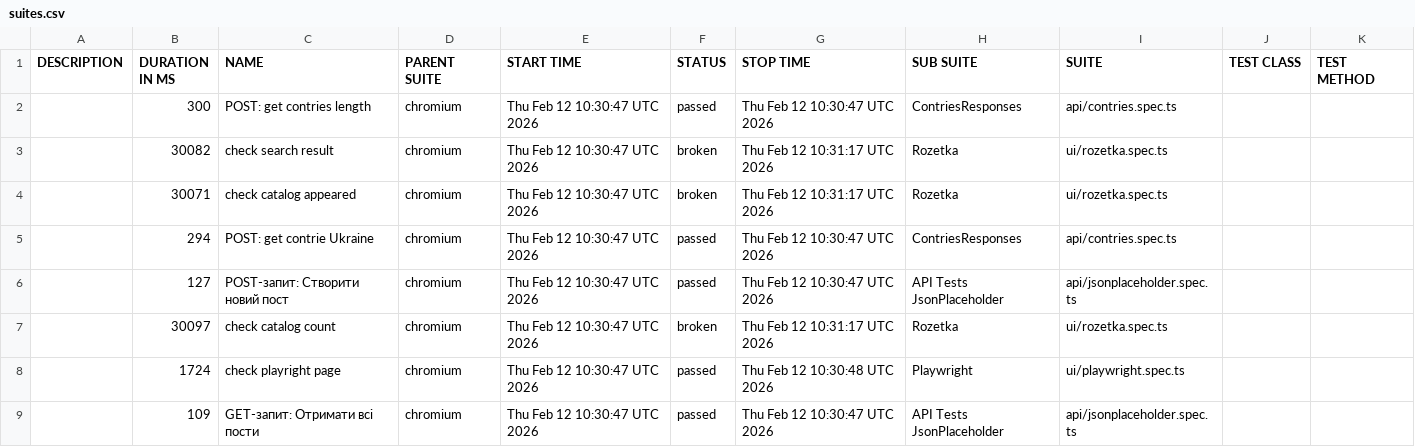
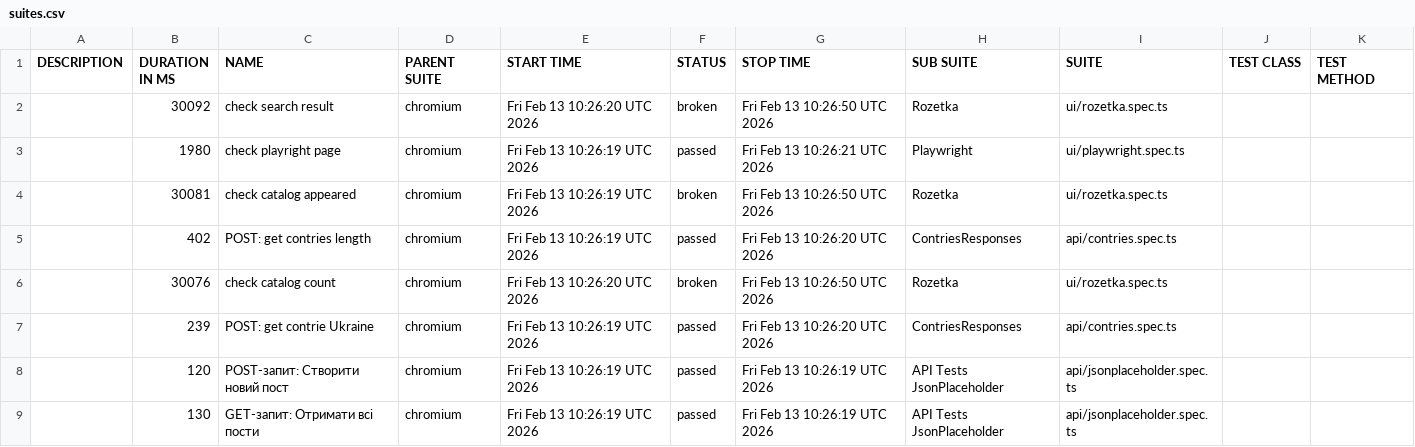
Before and after one commit to Vanecheek/new_IVAN_tests_playwrite, a CSV file: data/suites.csv, drawn as a sheet.

```diff
--- a/data/suites.csv
+++ b/data/suites.csv
@@ -1,9 +1,9 @@
 "DESCRIPTION","DURATION IN MS","NAME","PARENT SUITE","START TIME","STATUS","STOP TIME","SUB SUITE","SUITE","TEST CLASS","TEST METHOD"
-"","300","POST: get contries length","chromium","Thu Feb 12 10:30:47 UTC 2026","passed","Thu Feb 12 10:30:47 UTC 2026","ContriesResponses","api/contries.spec.ts","",""
-"","30082","check search result","chromium","Thu Feb 12 10:30:47 UTC 2026","broken","Thu Feb 12 10:31:17 UTC 2026","Rozetka","ui/rozetka.spec.ts","",""
-"","30071","check catalog appeared","chromium","Thu Feb 12 10:30:47 UTC 2026","broken","Thu Feb 12 10:31:17 UTC 2026","Rozetka","ui/rozetka.spec.ts","",""
-"","294","POST: get contrie Ukraine","chromium","Thu Feb 12 10:30:47 UTC 2026","passed","Thu Feb 12 10:30:47 UTC 2026","ContriesResponses","api/contries.spec.ts","",""
-"","127","POST-запит: Створити новий пост","chromium","Thu Feb 12 10:30:47 UTC 2026","passed","Thu Feb 12 10:30:47 UTC 2026","API Tests JsonPlaceholder","api/jsonplaceholder.spec.ts","",""
-"","30097","check catalog count","chromium","Thu Feb 12 10:30:47 UTC 2026","broken","Thu Feb 12 10:31:17 UTC 2026","Rozetka","ui/rozetka.spec.ts","",""
-"","1724","check playright page","chromium","Thu Feb 12 10:30:47 UTC 2026","passed","Thu Feb 12 10:30:48 UTC 2026","Playwright","ui/playwright.spec.ts","",""
-"","109","GET-запит: Отримати всі пости","chromium","Thu Feb 12 10:30:47 UTC 2026","passed","Thu Feb 12 10:30:47 UTC 2026","API Tests JsonPlaceholder","api/jsonplaceholder.spec.ts","",""
+"","30092","check search result","chromium","Fri Feb 13 10:26:20 UTC 2026","broken","Fri Feb 13 10:26:50 UTC 2026","Rozetka","ui/rozetka.spec.ts","",""
+"","1980","check playright page","chromium","Fri Feb 13 10:26:19 UTC 2026","passed","Fri Feb 13 10:26:21 UTC 2026","Playwright","ui/playwright.spec.ts","",""
+"","30081","check catalog appeared","chromium","Fri Feb 13 10:26:19 UTC 2026","broken","Fri Feb 13 10:26:50 UTC 2026","Rozetka","ui/rozetka.spec.ts","",""
+"","402","POST: get contries length","chromium","Fri Feb 13 10:26:19 UTC 2026","passed","Fri Feb 13 10:26:20 UTC 2026","ContriesResponses","api/contries.spec.ts","",""
+"","30076","check catalog count","chromium","Fri Feb 13 10:26:20 UTC 2026","broken","Fri Feb 13 10:26:50 UTC 2026","Rozetka","ui/rozetka.spec.ts","",""
+"","239","POST: get contrie Ukraine","chromium","Fri Feb 13 10:26:19 UTC 2026","passed","Fri Feb 13 10:26:20 UTC 2026","ContriesResponses","api/contries.spec.ts","",""
+"","120","POST-запит: Створити новий пост","chromium","Fri Feb 13 10:26:19 UTC 2026","passed","Fri Feb 13 10:26:19 UTC 2026","API Tests JsonPlaceholder","api/jsonplaceholder.spec.ts","",""
+"","130","GET-запит: Отримати всі пости","chromium","Fri Feb 13 10:26:19 UTC 2026","passed","Fri Feb 13 10:26:19 UTC 2026","API Tests JsonPlaceholder","api/jsonplaceholder.spec.ts","",""
```
Also changed, not shown: 39 other files.
